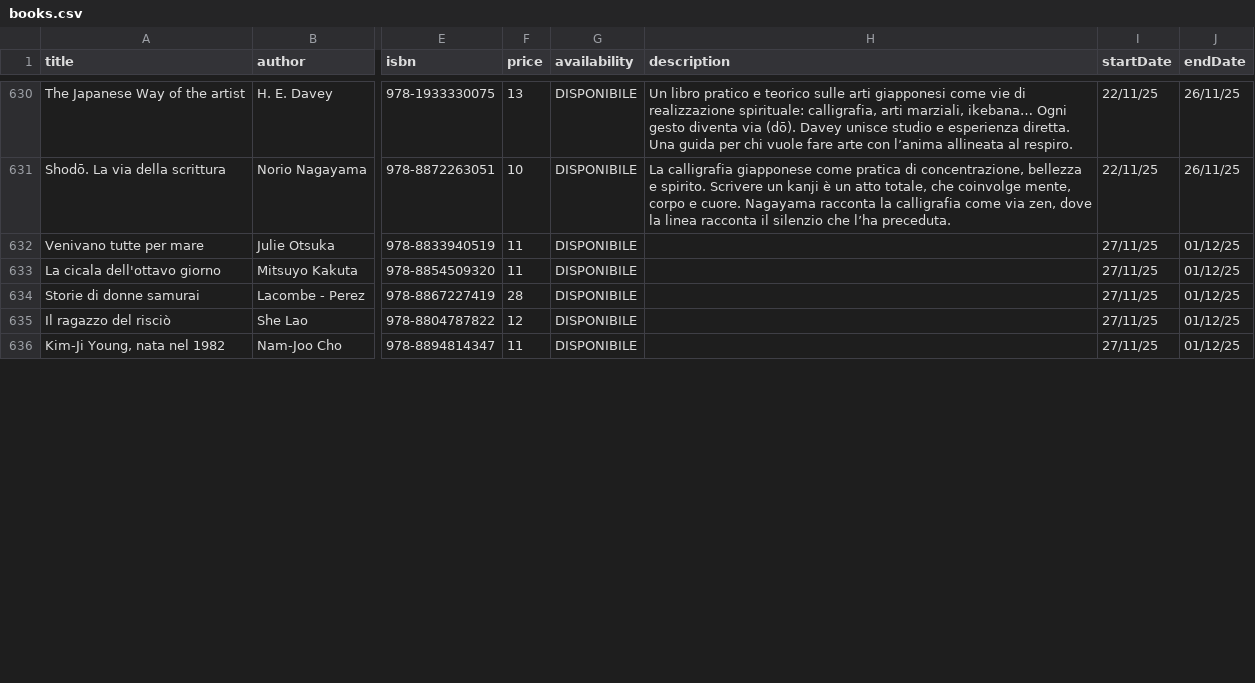
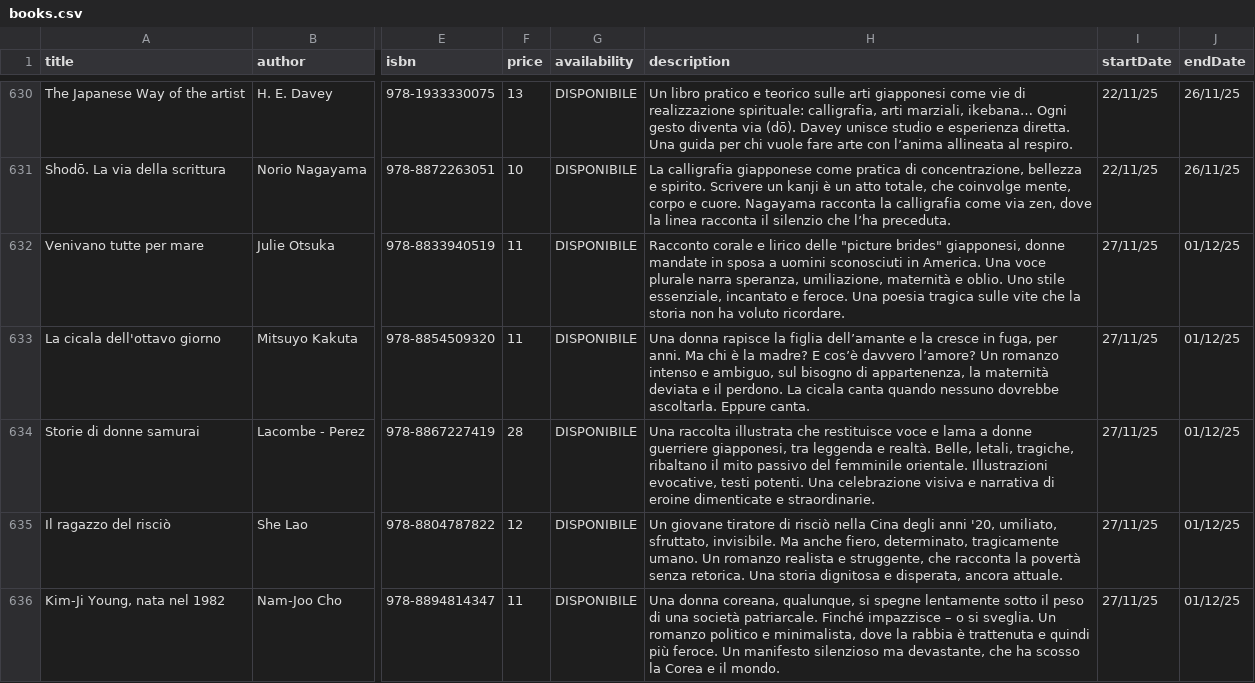
Before and after one commit to silvia8gasparini/Shiori-to-iro-no-ibuki_Backend_Capstone_Project, a CSV file: src/main/resources/books.csv, drawn as a sheet; only a part is shown, gaps mark what is left out; the diff covers the shown part only; the diff names each change by its address in the sheet, - before the commit and + after, or states it on an @@ line.

Commit message:
Update books.csv

```diff
--- a/src/main/resources/books.csv
+++ b/src/main/resources/books.csv
-H632 (description): (empty)
+H632 (description): Racconto corale e lirico delle "picture brides" giapponesi, donne mandate in sposa a uomini sconosciuti in America. Una voce plurale narra speranza, umiliazione, maternità e oblio. Uno stile essenziale, incantato e feroce. Una poesia tragica sulle vite che la storia non ha voluto ricordare.
-H633 (description): (empty)
+H633 (description): Una donna rapisce la figlia dell’amante e la cresce in fuga, per anni. Ma chi è la madre? E cos’è davvero l’amore? Un romanzo intenso e ambiguo, sul bisogno di appartenenza, la maternità deviata e il perdono. La cicala canta quando nessuno dovrebbe ascoltarla. Eppure canta.
-H634 (description): (empty)
+H634 (description): Una raccolta illustrata che restituisce voce e lama a donne guerriere giapponesi, tra leggenda e realtà. Belle, letali, tragiche, ribaltano il mito passivo del femminile orientale. Illustrazioni evocative, testi potenti. Una celebrazione visiva e narrativa di eroine dimenticate e straordinarie.
-H635 (description): (empty)
+H635 (description): Un giovane tiratore di risciò nella Cina degli anni '20, umiliato, sfruttato, invisibile. Ma anche fiero, determinato, tragicamente umano. Un romanzo realista e struggente, che racconta la povertà senza retorica. Una storia dignitosa e disperata, ancora attuale.
-H636 (description): (empty)
+H636 (description): Una donna coreana, qualunque, si spegne lentamente sotto il peso di una società patriarcale. Finché impazzisce – o si sveglia. Un romanzo politico e minimalista, dove la rabbia è trattenuta e quindi più feroce. Un manifesto silenzioso ma devastante, che ha scosso la Corea e il mondo.
```
Also changed, not shown: 5 edited cells elsewhere in this file.
